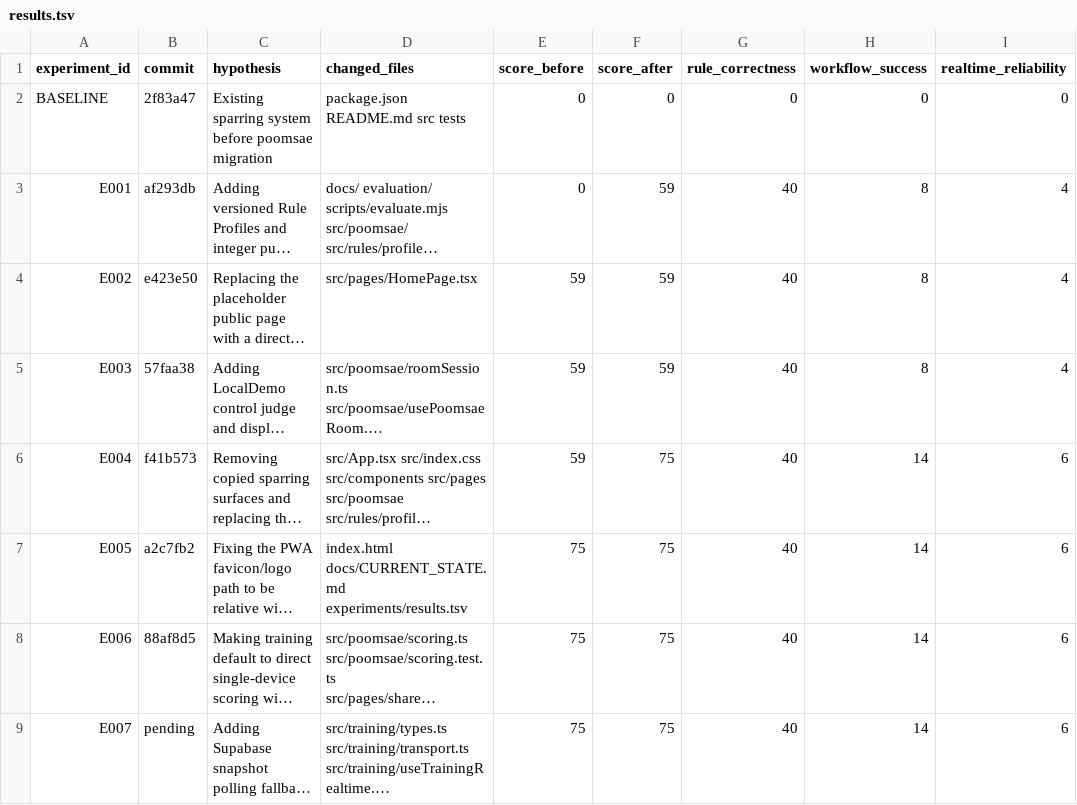
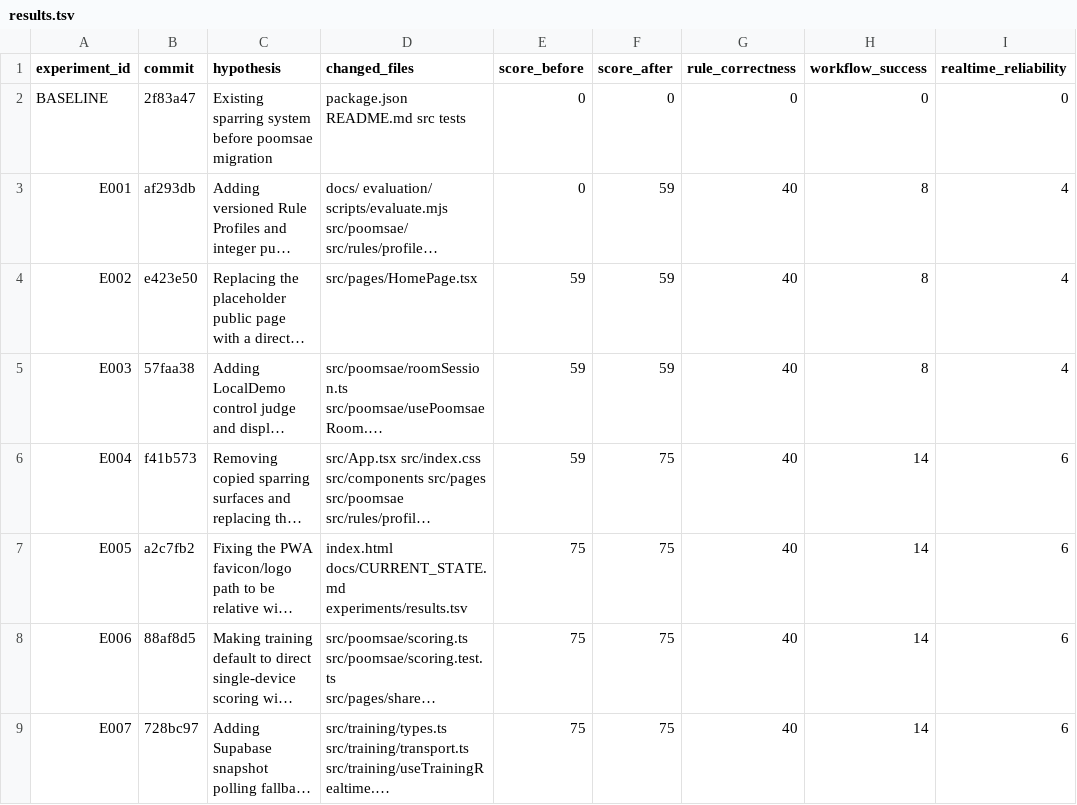
Before and after one commit to shark7763-del/teampro-poomsae-score, a TSV file: experiments/results.tsv, drawn as a sheet; only a part is shown; long unchanged cells end in …; the diff names each change by its address in the sheet, - before the commit and + after, or states it on an @@ line.

Commit message:
Record AutoResearch E007 result

```diff
--- a/experiments/results.tsv
+++ b/experiments/results.tsv
-B9 (commit): pending
+B9 (commit): 728bc97
```
